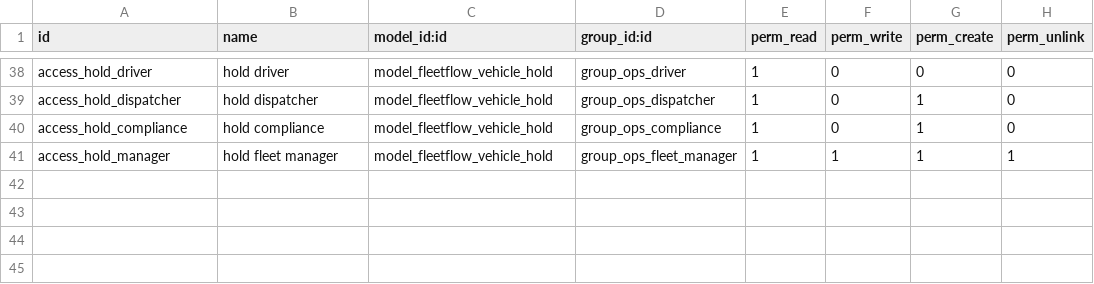
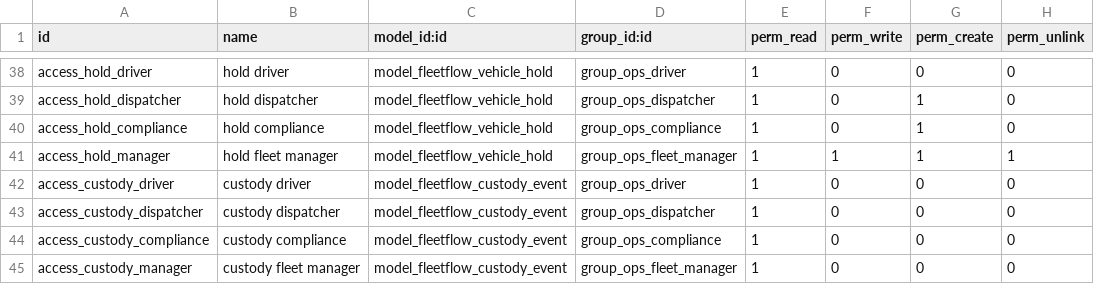
Before and after one commit to Colonel94/odoo, a CSV file: custom_addons/fleetflow_operations/security/ir.model.access.csv, drawn as a sheet; only a part is shown, gaps mark what is left out; the diff names each change by its address in the sheet, - before the commit and + after, or states it on an @@ line.

```diff
--- a/custom_addons/fleetflow_operations/security/ir.model.access.csv
+++ b/custom_addons/fleetflow_operations/security/ir.model.access.csv
+row 42: access_custody_driver | custody driver | model_fleetflow_custody_event | group_ops_driver | 1 | 0 | 0 | 0
+row 43: access_custody_dispatcher | custody dispatcher | model_fleetflow_custody_event | group_ops_dispatcher | 1 | 0 | 0 | 0
+row 44: access_custody_compliance | custody compliance | model_fleetflow_custody_event | group_ops_compliance | 1 | 0 | 0 | 0
+row 45: access_custody_manager | custody fleet manager | model_fleetflow_custody_event | group_ops_fleet_manager | 1 | 0 | 0 | 0
```
Also changed, not shown: 7 other files.
